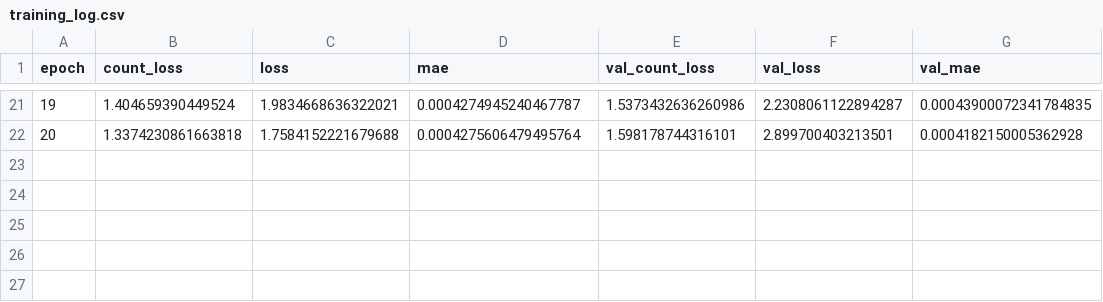
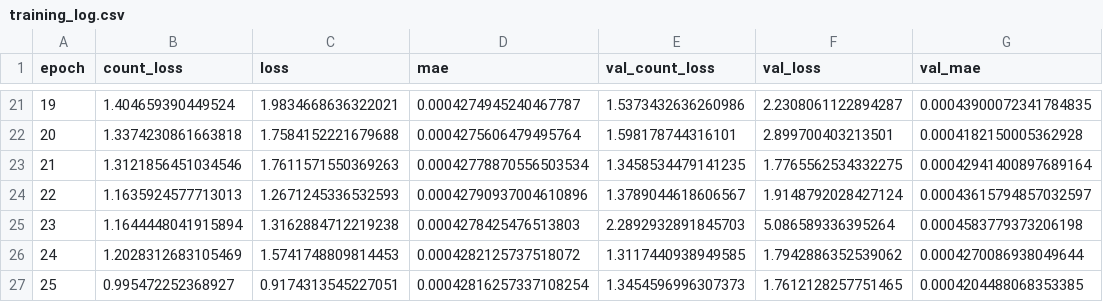
Before and after one commit to TDPFerox/beecounter, a CSV file: Metric/training_log.csv, drawn as a sheet; only a part is shown, gaps mark what is left out; the diff names each change by its address in the sheet, - before the commit and + after, or states it on an @@ line.

Commit message:
Update training log with additional epochs and modify workflow to continue training

```diff
--- a/Metric/training_log.csv
+++ b/Metric/training_log.csv
+row 23: 21 | 1.3121856451034546 | 1.7611571550369263 | 0.00042778870556503534 | 1.3458534479141235 | 1.7765562534332275 | 0.00042941400897689164
+row 24: 22 | 1.1635924577713013 | 1.2671245336532593 | 0.00042790937004610896 | 1.3789044618606567 | 1.9148792028427124 | 0.00043615794857032597
+row 25: 23 | 1.1644448041915894 | 1.3162884712219238 | 0.0004278425476513803 | 2.2892932891845703 | 5.086589336395264 | 0.0004583779373206198
+row 26: 24 | 1.2028312683105469 | 1.5741748809814453 | 0.0004282125737518072 | 1.3117440938949585 | 1.7942886352539062 | 0.0004270086938049644
+row 27: 25 | 0.995472252368927 | 0.9174313545227051 | 0.00042816257337108254 | 1.3454596996307373 | 1.7612128257751465 | 0.0004204488068353385
```
Also changed, not shown: 3 other files.
